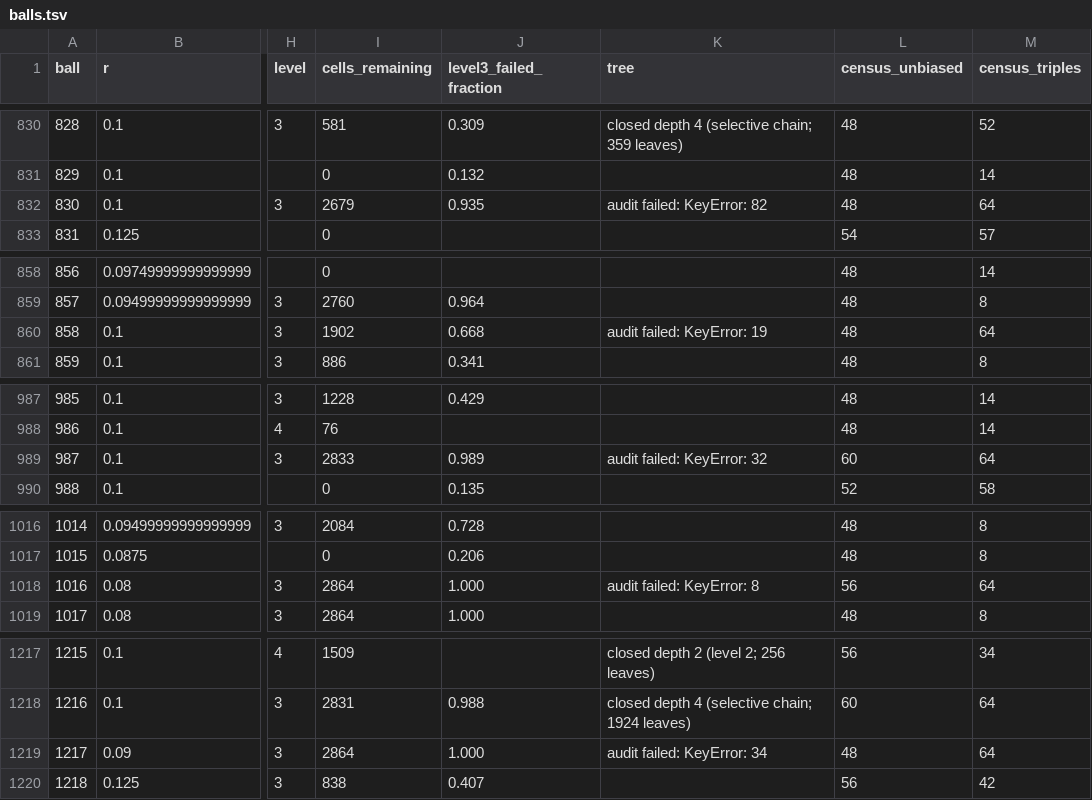
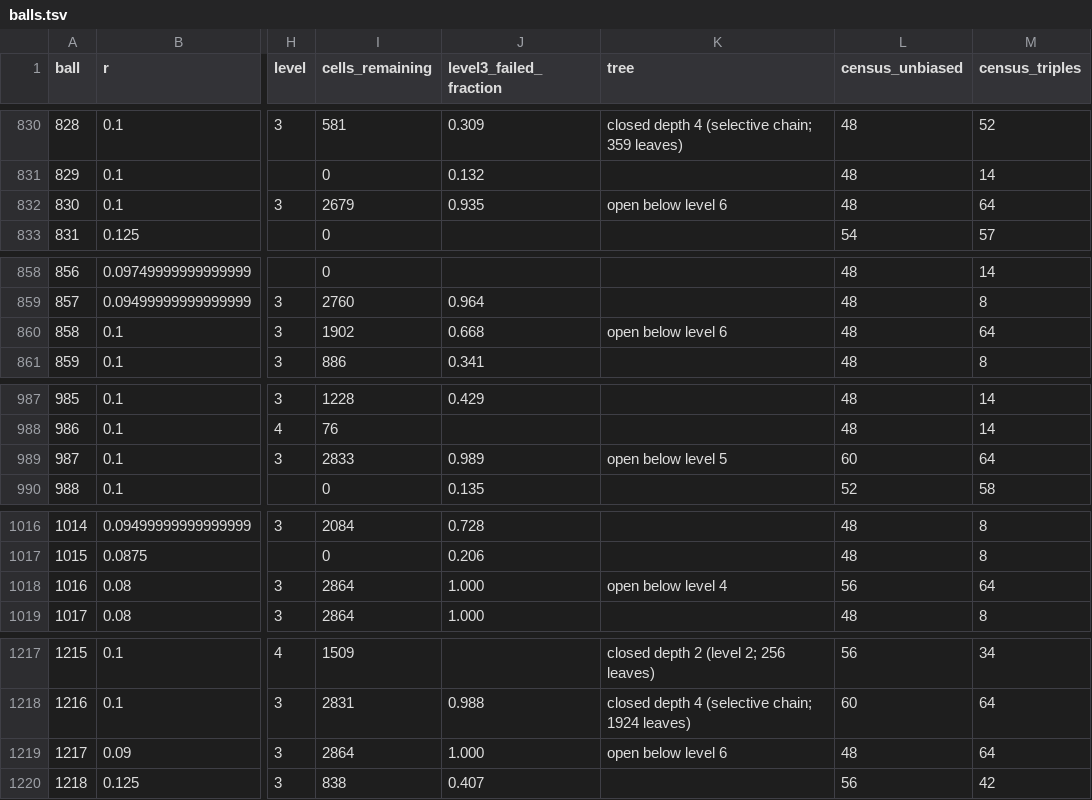
Before and after one commit to JoeyT1994/NoFourMUBS, a TSV file: TripleClassification/results/balls.tsv, drawn as a sheet; only a part is shown, gaps mark what is left out; the diff covers the shown part only; the diff names each change by its address in the sheet, - before the commit and + after, or states it on an @@ line.

```diff
--- a/TripleClassification/results/balls.tsv
+++ b/TripleClassification/results/balls.tsv
-K832 (tree): audit failed: KeyError: 82
+K832 (tree): open below level 6
-K860 (tree): audit failed: KeyError: 19
+K860 (tree): open below level 6
-K989 (tree): audit failed: KeyError: 32
+K989 (tree): open below level 5
-K1018 (tree): audit failed: KeyError: 8
+K1018 (tree): open below level 4
-K1219 (tree): audit failed: KeyError: 34
+K1219 (tree): open below level 6
```
Also changed, not shown: 14 edited cells elsewhere in this file, 3 other files.
